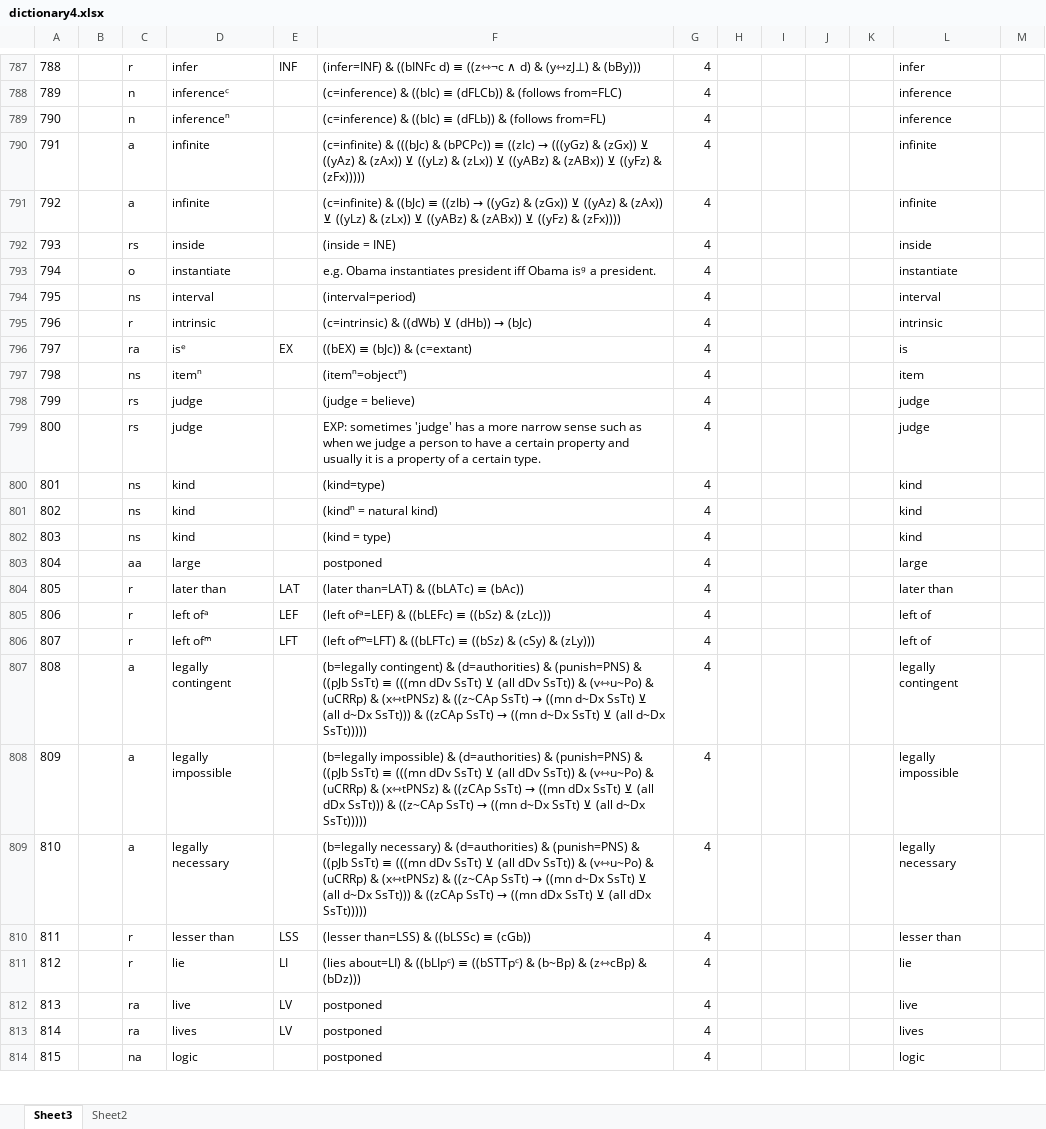
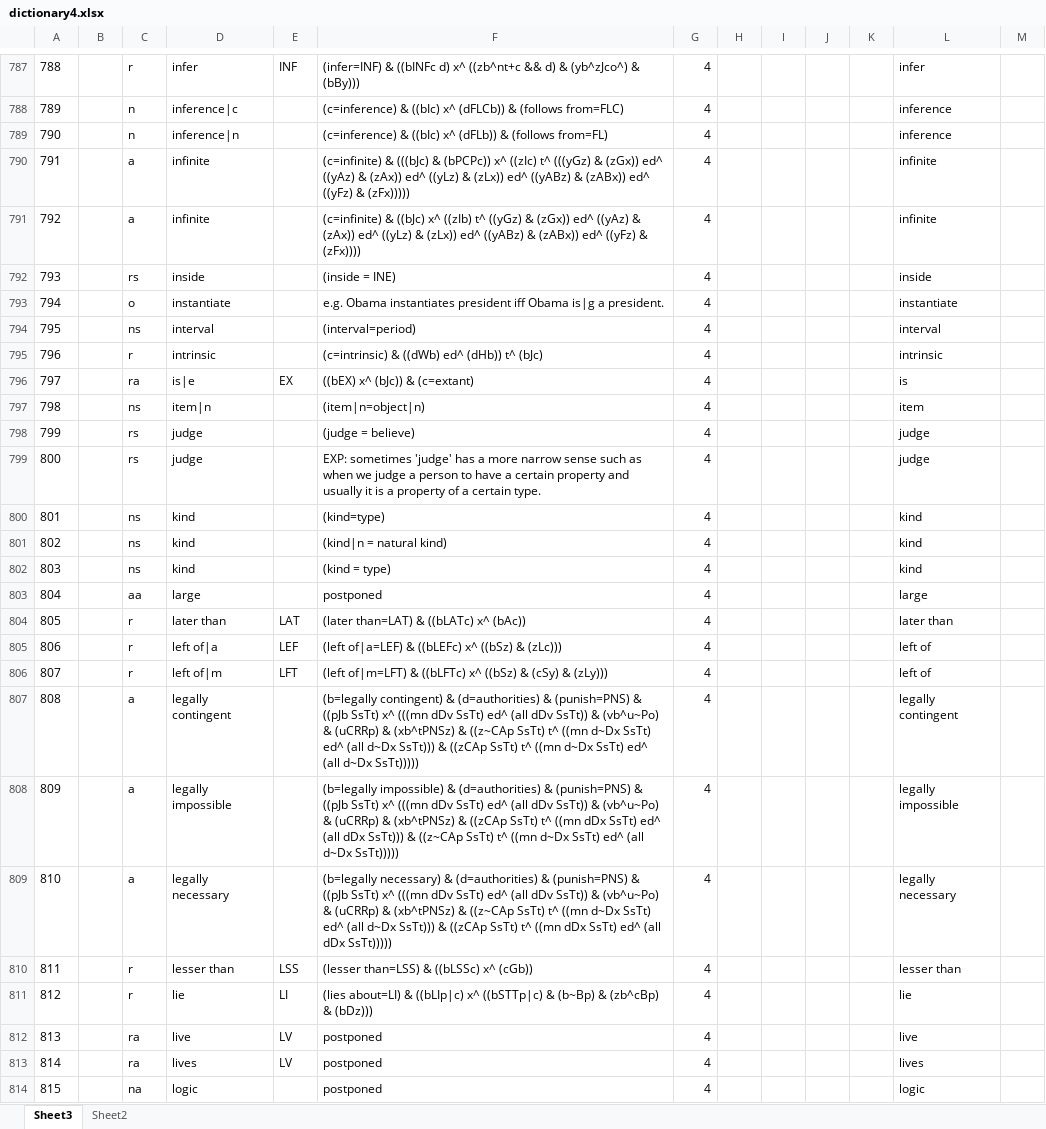
Before and after one commit to kittdotech/inference_engine2, an Excel workbook: inference2/dictionary4.xlsx, sheet Sheet3, drawn as a sheet; only a part is shown, gaps mark what is left out; values as stored, in another font and other column widths than the file's, no borders; the diff covers the shown part only; the diff names each change by its address in the sheet, - before the commit and + after, or states it on an @@ line.

Commit message:
working on categorizing objects

```diff
--- a/inference2/dictionary4.xlsx (sheet Sheet3)
+++ b/inference2/dictionary4.xlsx (sheet Sheet3)
-F787: …((bINFc d) ≡ ((z⇿¬c ∧ d) & (y⇿zJ⊥) & (bBy)))
+F787: …((bINFc d) x^ ((zb^nt+c && d) & (yb^zJco^) & (bBy)))
-D788: inferenceᶜ
+D788: inference|c
-F788: …& ((bIc) ≡ (dFLCb)) &…
+F788: …& ((bIc) x^ (dFLCb)) &…
-D789: inferenceⁿ
+D789: inference|n
-F789: …& ((bIc) ≡ (dFLb)) &…
+F789: …& ((bIc) x^ (dFLb)) &…
@@ F790: …& (bPCPc)) ≡ ((zIc) → (((yGz) & (zGx)) ⊻ ((yAz) & (zAx)) ⊻ ((yLz) & (zLx)) ⊻ ((yABz) & (zABx)) ⊻ ((yFz) &… → …& (bPCPc)) x^ ((zIc) t^ (((yGz) & (zGx)) ed^ ((yAz) & (zAx)) ed^ ((yLz) & (zLx)) ed^ ((yABz) & (zABx)) ed^ ((yFz) &… @@
@@ F791: …& ((bJc) ≡ ((zIb) → ((yGz) & (zGx)) ⊻ ((yAz) & (zAx)) ⊻ ((yLz) & (zLx)) ⊻ ((yABz) & (zABx)) ⊻ ((yFz) &… → …& ((bJc) x^ ((zIb) t^ ((yGz) & (zGx)) ed^ ((yAz) & (zAx)) ed^ ((yLz) & (zLx)) ed^ ((yABz) & (zABx)) ed^ ((yFz) &… @@
-F793: …iff Obama isᵍ a president.
+F793: …iff Obama is|g a president.
@@ F795: (c=intrinsic) & ((dWb) ⊻ (dHb)) → (bJc) → (c=intrinsic) & ((dWb) ed^ (dHb)) t^ (bJc) @@
-D796: isᵉ
+D796: is|e
-F796: ((bEX) ≡ (bJc)) & (c=extant)
+F796: ((bEX) x^ (bJc)) & (c=extant)
-D797: itemⁿ
+D797: item|n
-F797: (itemⁿ=objectⁿ)
+F797: (item|n=object|n)
-F801: (kindⁿ = natural kind)
+F801: (kind|n = natural kind)
-F804: (later than=LAT) & ((bLATc) ≡ (bAc))
+F804: (later than=LAT) & ((bLATc) x^ (bAc))
-D805: left ofᵃ
+D805: left of|a
-F805: (left ofᵃ=LEF) & ((bLEFc) ≡ ((bSz) & (zLc)))
+F805: (left of|a=LEF) & ((bLEFc) x^ ((bSz) & (zLc)))
-D806: left ofᵐ
+D806: left of|m
-F806: (left ofᵐ=LFT) & ((bLFTc) ≡ ((bSz) &…
+F806: (left of|m=LFT) & ((bLFTc) x^ ((bSz) &…
@@ F807: …((pJb SsTt) ≡ (((mn dDv SsTt) ⊻ (all dDv SsTt)) & (v⇿u~Po) & (uCRRp) & (x⇿tPNSz) & ((z~CAp SsTt) → ((mn d~Dx SsTt) ⊻ (all d~Dx SsTt))) & ((zCAp SsTt) → ((mn d~Dx SsTt) ⊻ (all d~Dx… → …((pJb SsTt) x^ (((mn dDv SsTt) ed^ (all dDv SsTt)) & (vb^u~Po) & (uCRRp) & (xb^tPNSz) & ((z~CAp SsTt) t^ ((mn d~Dx SsTt) ed^ (all d~Dx SsTt))) & ((zCAp SsTt) t^ ((mn d~Dx SsTt) ed^ (all d~Dx… @@
@@ F808: …((pJb SsTt) ≡ (((mn dDv SsTt) ⊻ (all dDv SsTt)) & (v⇿u~Po) & (uCRRp) & (x⇿tPNSz) & ((zCAp SsTt) → ((mn dDx SsTt) ⊻ (all dDx SsTt))) & ((z~CAp SsTt) → ((mn d~Dx SsTt) ⊻ (all d~Dx… → …((pJb SsTt) x^ (((mn dDv SsTt) ed^ (all dDv SsTt)) & (vb^u~Po) & (uCRRp) & (xb^tPNSz) & ((zCAp SsTt) t^ ((mn dDx SsTt) ed^ (all dDx SsTt))) & ((z~CAp SsTt) t^ ((mn d~Dx SsTt) ed^ (all d~Dx… @@
@@ F809: …((pJb SsTt) ≡ (((mn dDv SsTt) ⊻ (all dDv SsTt)) & (v⇿u~Po) & (uCRRp) & (x⇿tPNSz) & ((z~CAp SsTt) → ((mn d~Dx SsTt) ⊻ (all d~Dx SsTt))) & ((zCAp SsTt) → ((mn dDx SsTt) ⊻ (all dDx… → …((pJb SsTt) x^ (((mn dDv SsTt) ed^ (all dDv SsTt)) & (vb^u~Po) & (uCRRp) & (xb^tPNSz) & ((z~CAp SsTt) t^ ((mn d~Dx SsTt) ed^ (all d~Dx SsTt))) & ((zCAp SsTt) t^ ((mn dDx SsTt) ed^ (all dDx… @@
-F810: (lesser than=LSS) & ((bLSSc) ≡ (cGb))
+F810: (lesser than=LSS) & ((bLSSc) x^ (cGb))
-F811: …about=LI) & ((bLIpᶜ) ≡ ((bSTTpᶜ) & (b~Bp) & (z⇿cBp) & (bDz)))
+F811: …about=LI) & ((bLIp|c) x^ ((bSTTp|c) & (b~Bp) & (zb^cBp) & (bDz)))
```
Also changed, not shown: 1247 edited cells elsewhere in this sheet, 2 other files.
